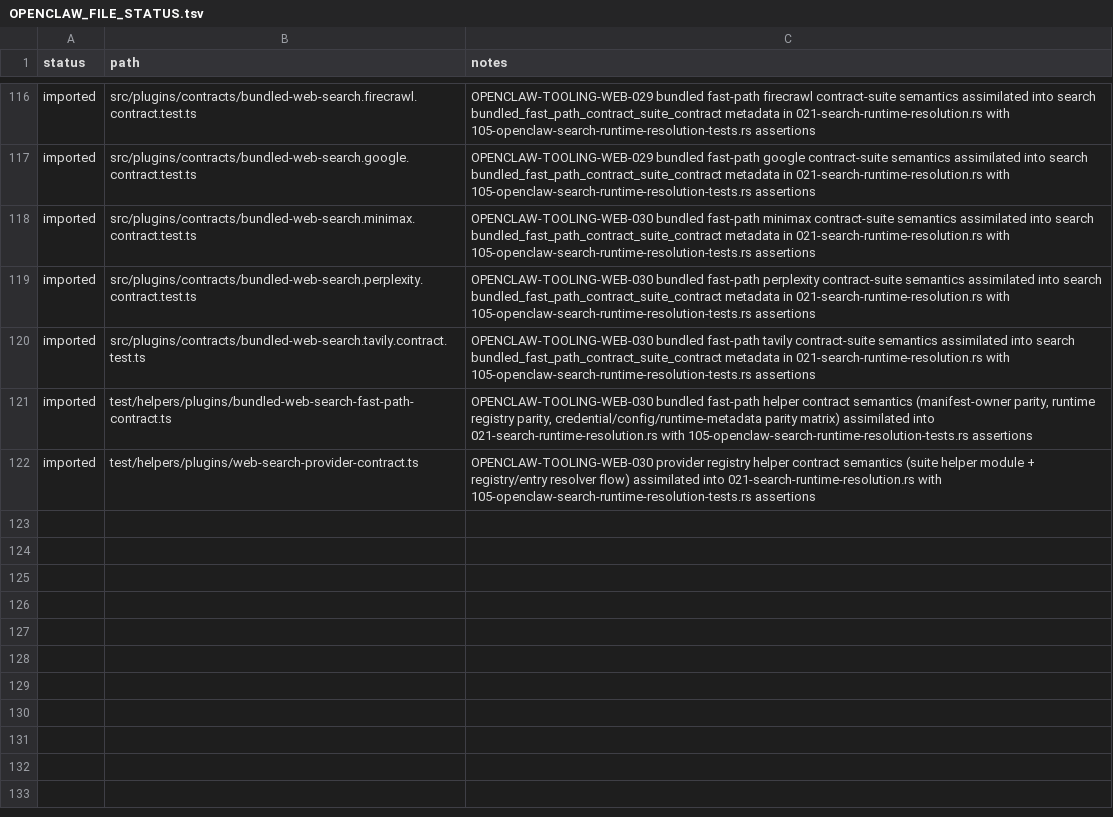
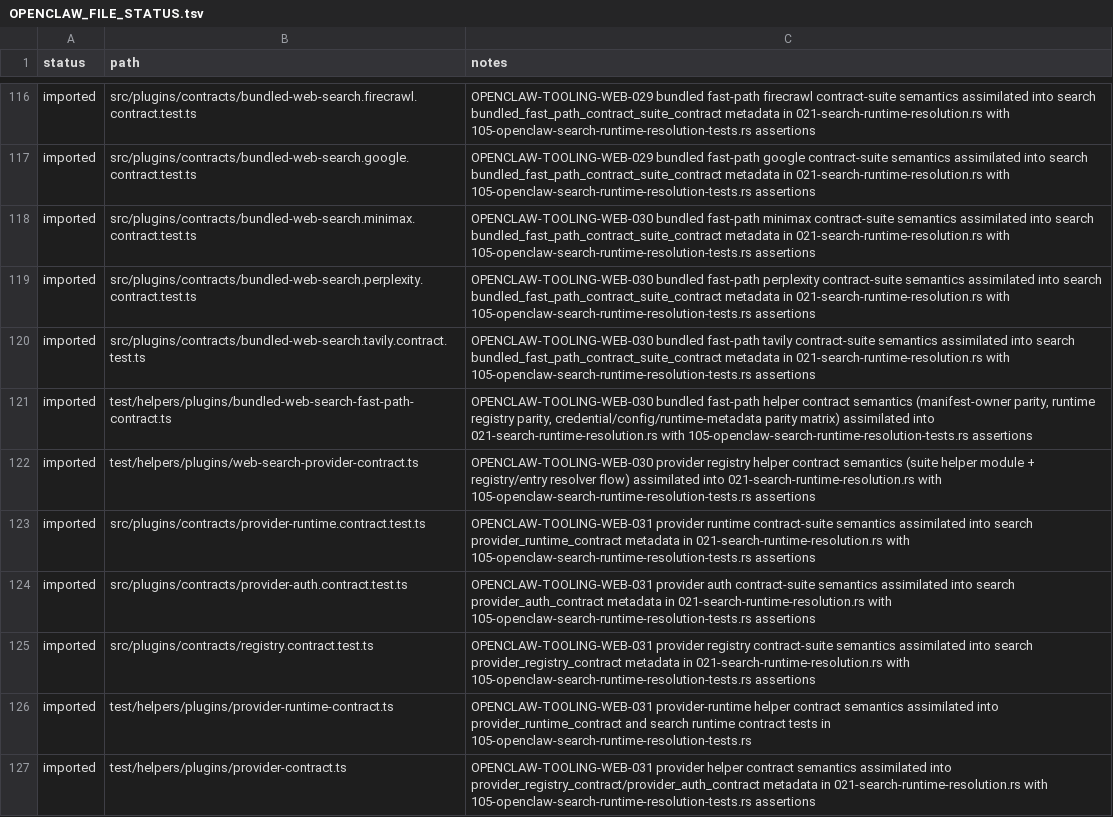
Before and after one commit to jakerslam/protheus, a TSV file: docs/workspace/reports/OPENCLAW_FILE_STATUS.tsv, drawn as a sheet; only a part is shown, gaps mark what is left out.

Commit message:
Complete tooling assimilation wave 027 and OpenClaw web-031

```diff
--- a/docs/workspace/reports/OPENCLAW_FILE_STATUS.tsv
+++ b/docs/workspace/reports/OPENCLAW_FILE_STATUS.tsv
@@ -122 +122,6 @@ imported	test/helpers/plugins/bundled-web-search-fast-path-contract.ts	OPENCLAW-
 imported	test/helpers/plugins/web-search-provider-contract.ts	OPENCLAW-TOOLING-WEB-030 provider registry helper contract semantics (suite helper module + registry/entry resolver flow) assimilated into 021-search-runtime-resolution.rs with 105-openclaw-search-runtime-resolution-tests.rs assertions
+imported	src/plugins/contracts/provider-runtime.contract.test.ts	OPENCLAW-TOOLING-WEB-031 provider runtime contract-suite semantics assimilated into search provider_runtime_contract metadata in 021-search-runtime-resolution.rs with 105-openclaw-search-runtime-resolution-tests.rs assertions
+imported	src/plugins/contracts/provider-auth.contract.test.ts	OPENCLAW-TOOLING-WEB-031 provider auth contract-suite semantics assimilated into search provider_auth_contract metadata in 021-search-runtime-resolution.rs with 105-openclaw-search-runtime-resolution-tests.rs assertions
+imported	src/plugins/contracts/registry.contract.test.ts	OPENCLAW-TOOLING-WEB-031 provider registry contract-suite semantics assimilated into search provider_registry_contract metadata in 021-search-runtime-resolution.rs with 105-openclaw-search-runtime-resolution-tests.rs assertions
+imported	test/helpers/plugins/provider-runtime-contract.ts	OPENCLAW-TOOLING-WEB-031 provider-runtime helper contract semantics assimilated into provider_runtime_contract and search runtime contract tests in 105-openclaw-search-runtime-resolution-tests.rs
+imported	test/helpers/plugins/provider-contract.ts	OPENCLAW-TOOLING-WEB-031 provider helper contract semantics assimilated into provider_registry_contract/provider_auth_contract metadata in 021-search-runtime-resolution.rs with 105-openclaw-search-runtime-resolution-tests.rs assertions
```
Also changed, not shown: local/workspace/reports/CODEX_FILE_LEDGER_2026-04-08.full.tsv, 11 other files.
